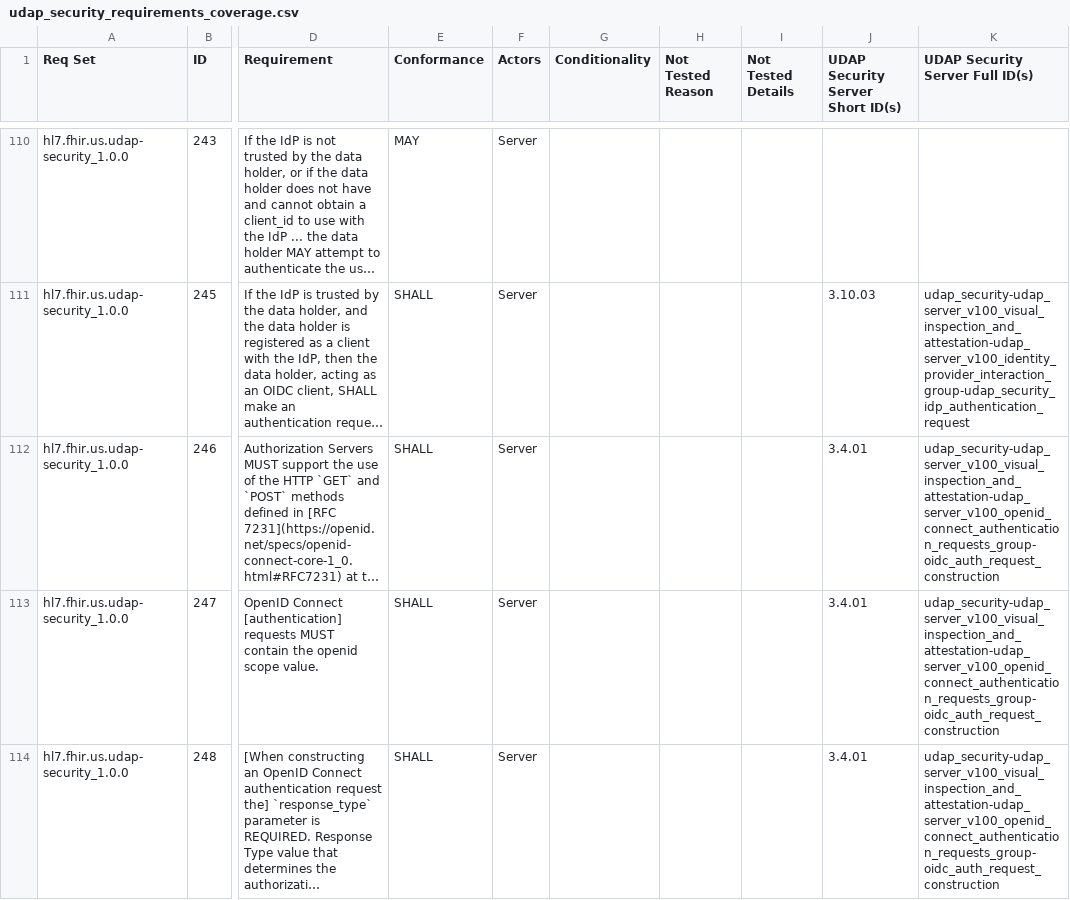
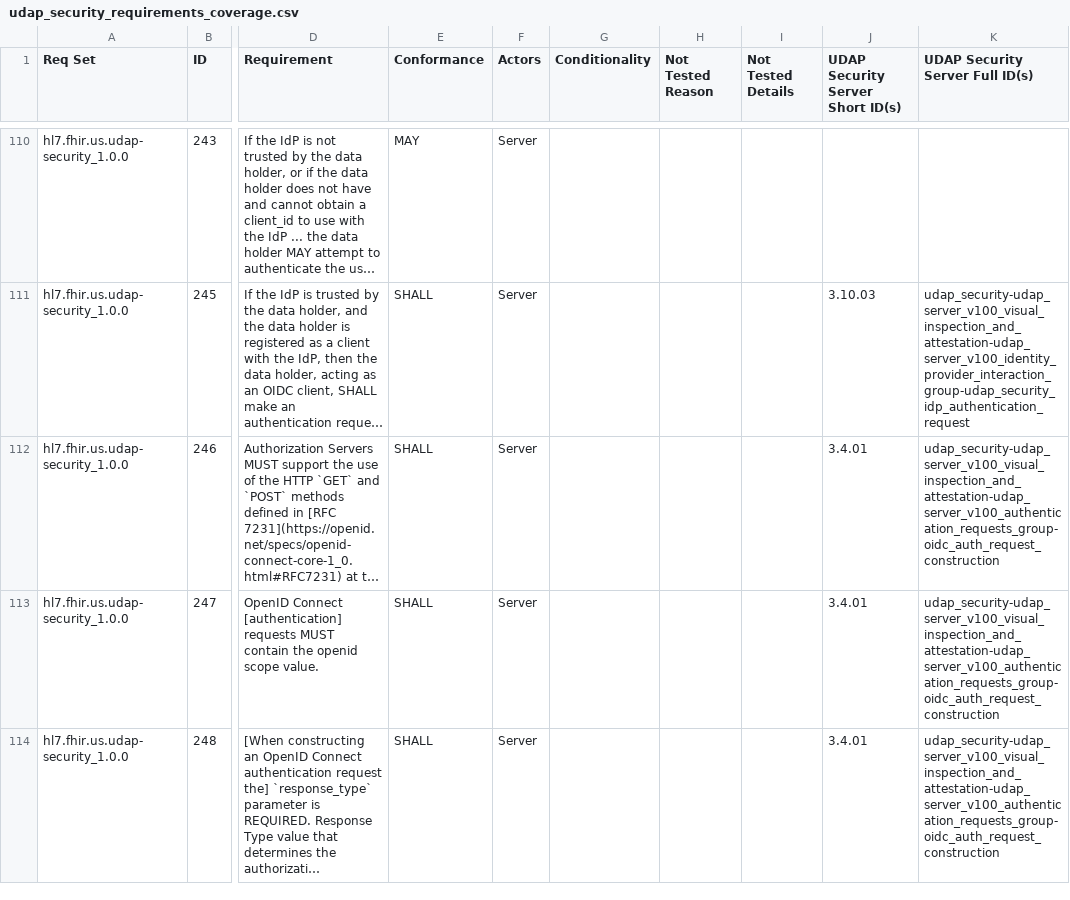
Before and after one commit to inferno-framework/udap-security-test-kit, a CSV file: lib/udap_security_test_kit/requirements/generated/udap_security_requirements_coverage.csv, drawn as a sheet; only a part is shown, gaps mark what is left out; long unchanged cells end in …; the diff covers the shown part only; the diff names each change by its address in the sheet, - before the commit and + after, or states it on an @@ line.

Commit message:
Updated requirements file

```diff
--- a/lib/udap_security_test_kit/requirements/generated/udap_security_requirements_coverage.csv
+++ b/lib/udap_security_test_kit/requirements/generated/udap_security_requirements_coverage.csv
-K112:K114 (UDAP Security Server Full ID(s)): udap_security-udap_server_v100_visual_inspection_and_attestation-udap_server_v100_openid_connect_authentication_requests_group-oidc_auth_request_construction
+K112:K114 (UDAP Security Server Full ID(s)): udap_security-udap_server_v100_visual_inspection_and_attestation-udap_server_v100_authentication_requests_group-oidc_auth_request_construction
```
Also changed, not shown: 9 edited cells elsewhere in this file.
